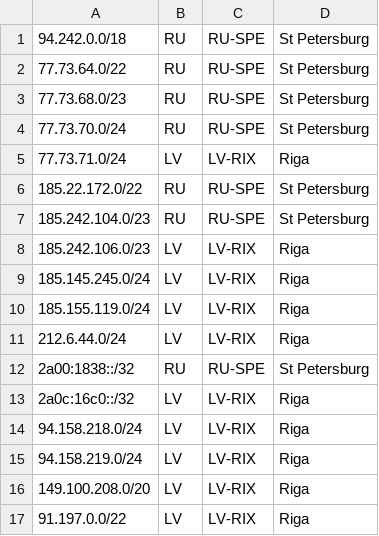
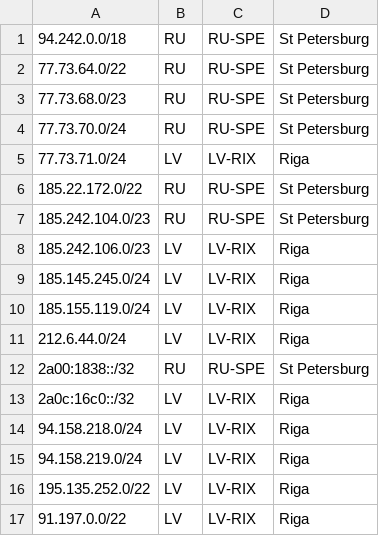
Before and after one commit to notyourcommy/veesp-geo, a CSV file: geofeed.csv, drawn as a sheet.

Commit message:
Update geofeed.csv

```diff
--- a/geofeed.csv
+++ b/geofeed.csv
@@ -15,3 +15,3 @@
 94.158.219.0/24,LV,LV-RIX,Riga
-149.100.208.0/20,LV,LV-RIX,Riga
+195.135.252.0/22,LV,LV-RIX,Riga
 91.197.0.0/22,LV,LV-RIX,Riga
```
